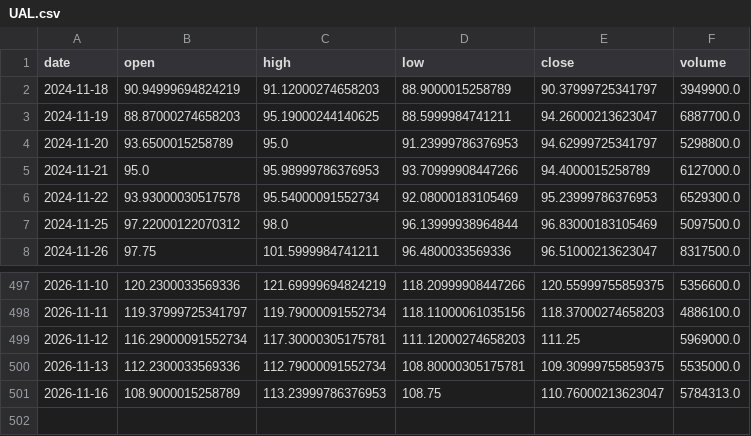
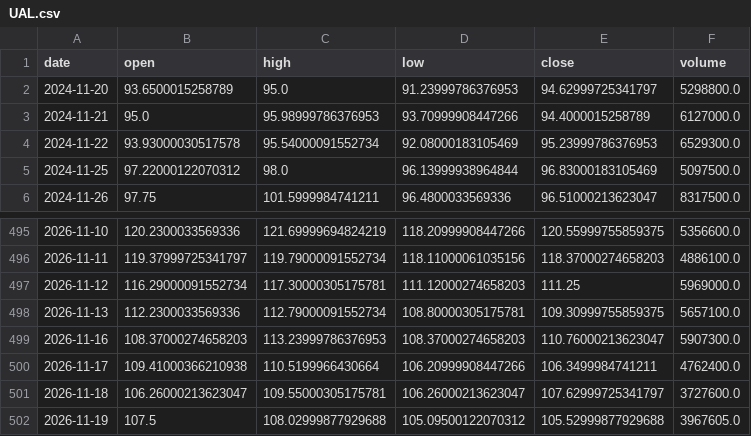
Before and after one commit to DrGonzo95/trading_argentino_colab, a CSV file: radar_byma/cache/origin/UAL.csv, drawn as a sheet; only a part is shown, gaps mark what is left out.

```diff
--- a/radar_byma/cache/origin/UAL.csv
+++ b/radar_byma/cache/origin/UAL.csv
@@ -1,4 +1,2 @@
 date,open,high,low,close,volume
-2024-11-18,90.94999694824219,91.12000274658203,88.9000015258789,90.37999725341797,3949900.0
-2024-11-19,88.87000274658203,95.19000244140625,88.5999984741211,94.26000213623047,6887700.0
 2024-11-20,93.6500015258789,95.0,91.23999786376953,94.62999725341797,5298800.0
@@ -499,3 +497,6 @@ date,open,high,low,close,volume
 2026-11-12,116.29000091552734,117.30000305175781,111.12000274658203,111.25,5969000.0
-2026-11-13,112.2300033569336,112.79000091552734,108.80000305175781,109.30999755859375,5535000.0
-2026-11-16,108.9000015258789,113.23999786376953,108.75,110.76000213623047,5784313.0
+2026-11-13,112.2300033569336,112.79000091552734,108.80000305175781,109.30999755859375,5657100.0
+2026-11-16,108.37000274658203,113.23999786376953,108.37000274658203,110.76000213623047,5907300.0
+2026-11-17,109.41000366210938,110.5199966430664,106.20999908447266,106.3499984741211,4762400.0
+2026-11-18,106.26000213623047,109.55000305175781,106.26000213623047,107.62999725341797,3727600.0
+2026-11-19,107.5,108.02999877929688,105.09500122070312,105.52999877929688,3967605.0
```
Also changed, not shown: radar_byma/cache/origin/UBER.csv, radar_byma/cache/origin/UGP.csv, 23 other files.
